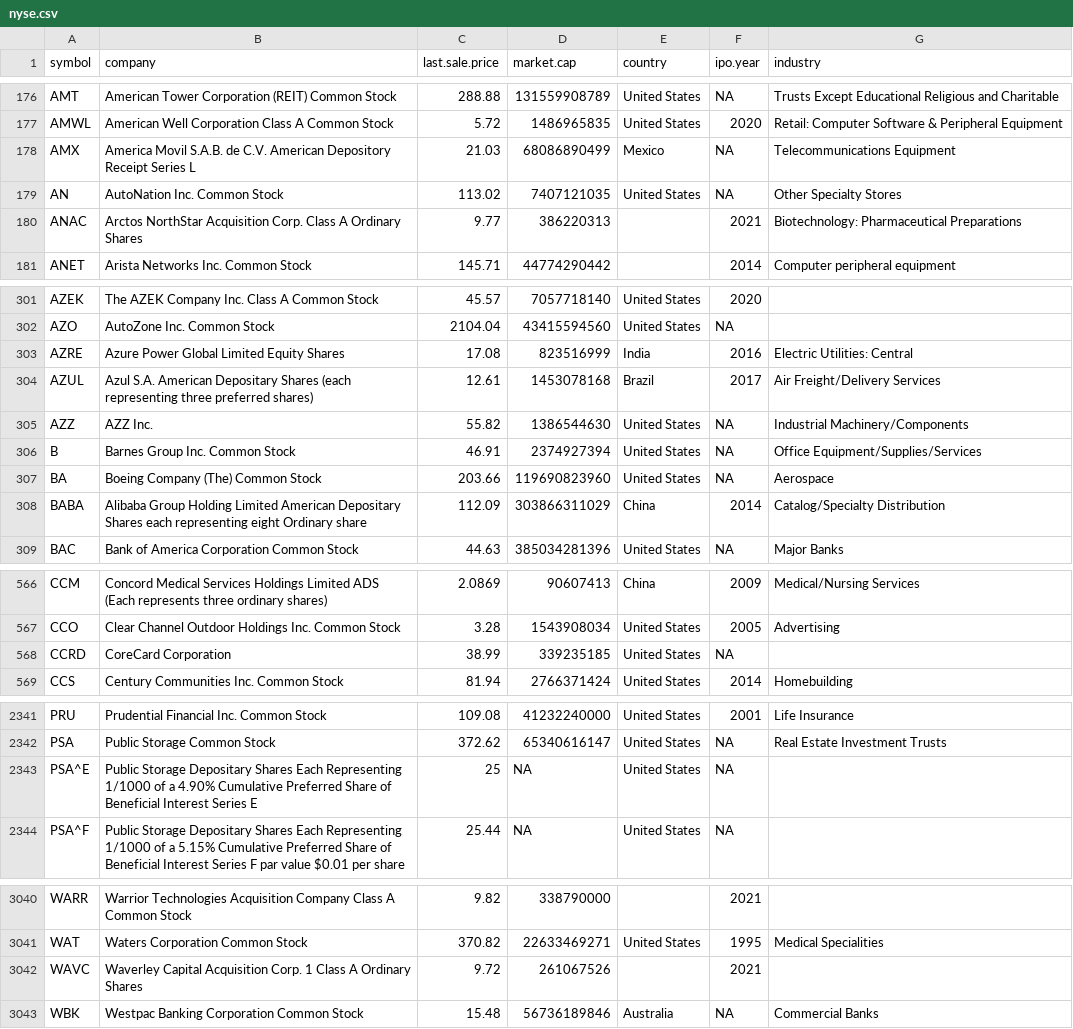
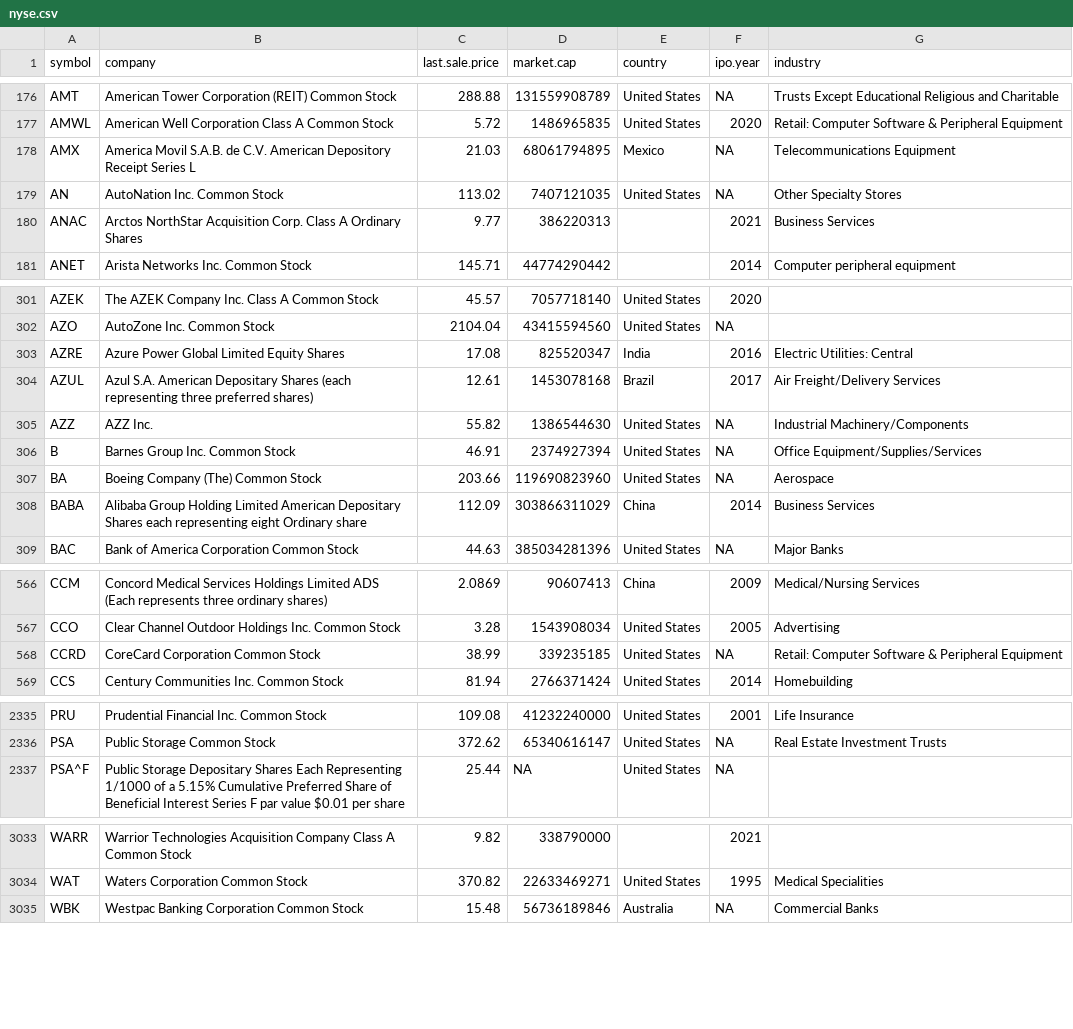
Before and after one commit to riazarbi/datasci-quant, a CSV file: data/tidyquant/nyse.csv, drawn as a sheet; only a part is shown, gaps mark what is left out; the diff covers the shown part only.

```diff
--- a/data/tidyquant/nyse.csv
+++ b/data/tidyquant/nyse.csv
@@ -177,5 +177,5 @@ AMT,American Tower Corporation (REIT) Common Stock,288.88,131559908789,United St
 AMWL,American Well Corporation Class A Common Stock,5.72,1486965835,United States,2020,Retail: Computer Software & Peripheral Equipment
-AMX,America Movil S.A.B. de C.V. American Depository Receipt Series L,21.03,68086890499,Mexico,NA,Telecommunications Equipment
+AMX,America Movil S.A.B. de C.V. American Depository Receipt Series L,21.03,68061794895,Mexico,NA,Telecommunications Equipment
 AN,AutoNation Inc. Common Stock,113.02,7407121035,United States,NA,Other Specialty Stores
-ANAC,Arctos NorthStar Acquisition Corp. Class A Ordinary Shares,9.77,386220313,,2021,Biotechnology: Pharmaceutical Preparations
+ANAC,Arctos NorthStar Acquisition Corp. Class A Ordinary Shares,9.77,386220313,,2021,Business Services
 ANET,Arista Networks Inc. Common Stock,145.71,44774290442,,2014,Computer peripheral equipment
@@ -302,3 +302,3 @@ AZEK,The AZEK Company Inc. Class A Common Stock,45.57,7057718140,United States,2
 AZO,AutoZone Inc. Common Stock,2104.04,43415594560,United States,NA,
-AZRE,Azure Power Global Limited Equity Shares,17.08,823516999,India,2016,Electric Utilities: Central
+AZRE,Azure Power Global Limited Equity Shares,17.08,825520347,India,2016,Electric Utilities: Central
 AZUL,Azul S.A. American Depositary Shares (each representing three preferred shares),12.61,1453078168,Brazil,2017,Air Freight/Delivery Services
@@ -307,3 +307,3 @@ B,Barnes Group Inc. Common Stock,46.91,2374927394,United States,NA,Office Equipm
 BA,Boeing Company (The) Common Stock,203.66,119690823960,United States,NA,Aerospace
-BABA,Alibaba Group Holding Limited American Depositary Shares each representing eight Ordinary share,112.09,303866311029,China,2014,Catalog/Specialty Distribution
+BABA,Alibaba Group Holding Limited American Depositary Shares each representing eight Ordinary share,112.09,303866311029,China,2014,Business Services
 BAC,Bank of America Corporation Common Stock,44.63,385034281396,United States,NA,Major Banks
@@ -567,3 +567,3 @@ CCM,Concord Medical Services Holdings Limited ADS (Each represents three ordinar
 CCO,Clear Channel Outdoor Holdings Inc. Common Stock,3.28,1543908034,United States,2005,Advertising
-CCRD,CoreCard Corporation,38.99,339235185,United States,NA,
+CCRD,CoreCard Corporation Common Stock,38.99,339235185,United States,NA,Retail: Computer Software & Peripheral Equipment
 CCS,Century Communities Inc. Common Stock,81.94,2766371424,United States,2014,Homebuilding
@@ -2342,3 +2336,2 @@ PRU,Prudential Financial Inc. Common Stock,109.08,41232240000,United States,2001
 PSA,Public Storage Common Stock,372.62,65340616147,United States,NA,Real Estate Investment Trusts
-PSA^E,Public Storage Depositary Shares Each Representing 1/1000 of a 4.90% Cumulative Preferred Share of Beneficial Interest Series E,25,NA,United States,NA,
 PSA^F,Public Storage Depositary Shares Each Representing 1/1000 of a 5.15% Cumulative Preferred Share of Beneficial Interest Series F par value $0.01 per share,25.44,NA,United States,NA,
@@ -3041,3 +3034,2 @@ WARR,Warrior Technologies Acquisition Company Class A Common Stock,9.82,33879000
 WAT,Waters Corporation Common Stock,370.82,22633469271,United States,1995,Medical Specialities
-WAVC,Waverley Capital Acquisition Corp. 1 Class A Ordinary Shares,9.72,261067526,,2021,
 WBK,Westpac Banking Corporation Common Stock,15.48,56736189846,Australia,NA,Commercial Banks
```
Also changed, not shown: 6 removed rows and 37 edited cells elsewhere in this file.
